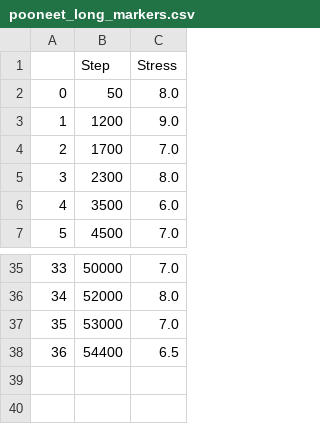
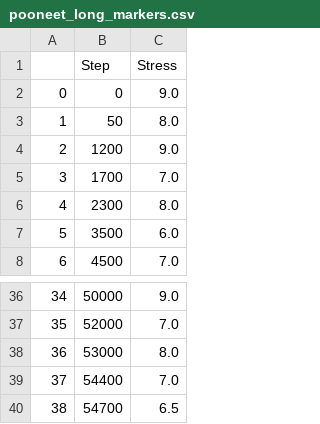
Before and after one commit to Hanssel36/Senior-Design-EEG, a CSV file: eeg_data/pooneet_long_markers.csv, drawn as a sheet; only a part is shown, gaps mark what is left out; addresses are those after the commit; the diff covers the shown part only; the diff names each change by its address in the sheet, - before the commit and + after, or states it on an @@ line.

```diff
--- a/eeg_data/pooneet_long_markers.csv
+++ b/eeg_data/pooneet_long_markers.csv
+row 2: 0 | 0 | 9.0
@@ column A renumbered between rows 3 and 39 @@
-C36 (Stress): 7.0
+C36 (Stress): 9.0
-C37 (Stress): 8.0
+C37 (Stress): 7.0
-C38 (Stress): 7.0
+C38 (Stress): 8.0
-C39 (Stress): 6.5
+C39 (Stress): 7.0
+row 40: 38 | 54700 | 6.5
```
Also changed, not shown: 24 edited cells elsewhere in this file.
